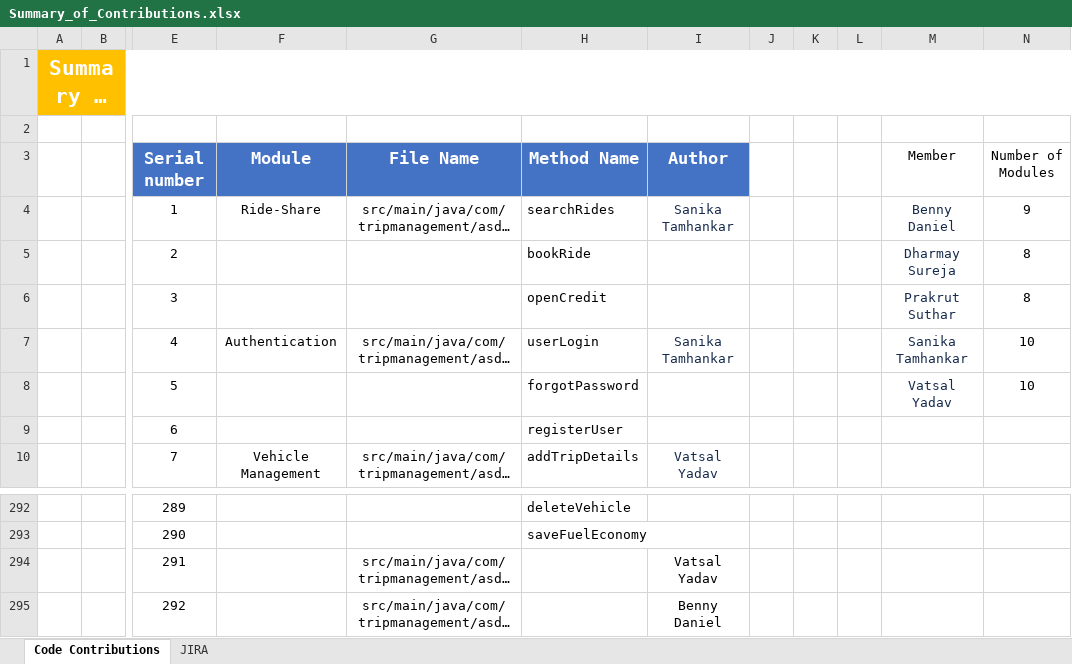
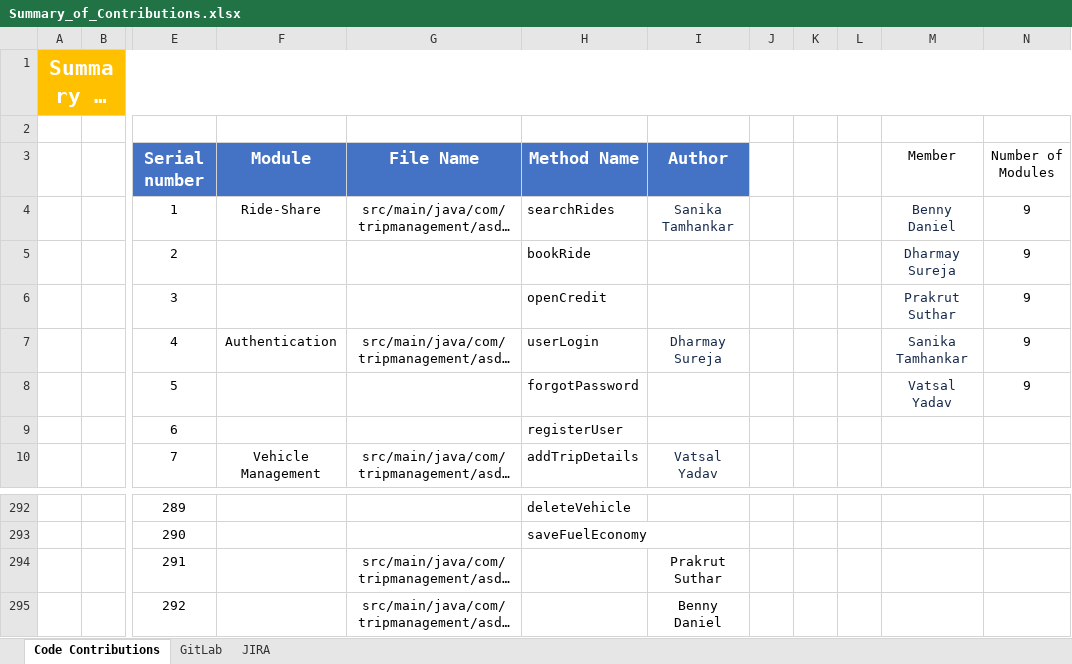
Before and after one commit to Vatsalyadav/trippy, an Excel workbook: Documentation/Summary_of_Contributions.xlsx, sheet Code Contributions, drawn as a sheet; only a part is shown, gaps mark what is left out; long unchanged cells end in …; values as stored, in another font and other column widths than the file's, no borders; table styles not drawn; the diff names each change by its address in the sheet, - before the commit and + after, or states it on an @@ line.

Commit message:
Updated Summary of Contributions with appropriate allocation information.

```diff
--- a/Documentation/Summary_of_Contributions.xlsx (sheet Code Contributions)
+++ b/Documentation/Summary_of_Contributions.xlsx (sheet Code Contributions)
+sheet tab: GitLab
-N5:N6 (Number of Modules): 8
+N5:N6 (Number of Modules): 9
-I7 (Author): Sanika Tamhankar
+I7 (Author): Dharmay Sureja
-N7:N8 (Number of Modules): 10
+N7:N8 (Number of Modules): 9
-I294 (Author): Vatsal Yadav
+I294 (Author): Prakrut Suthar
```
